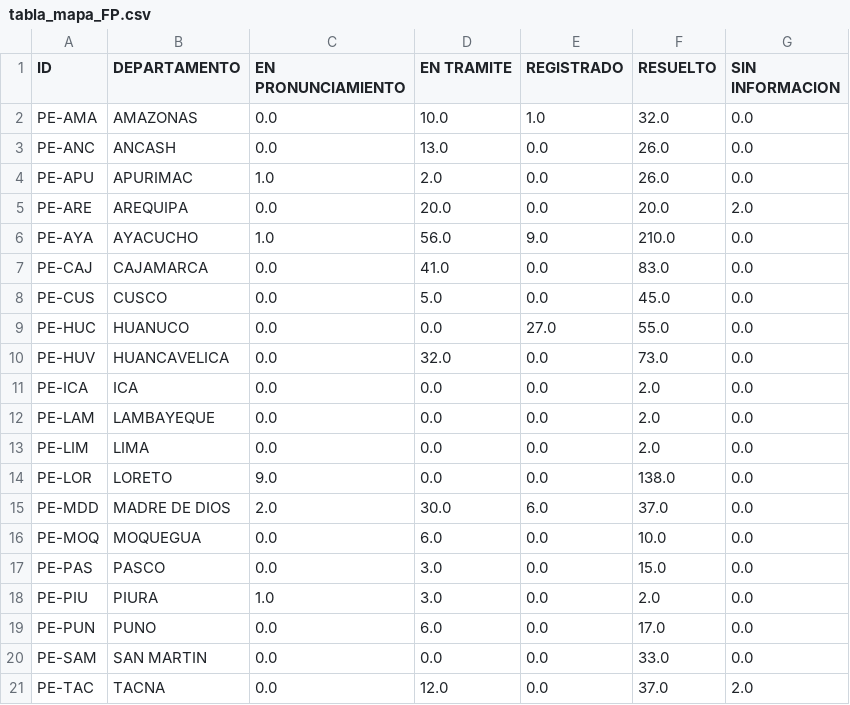
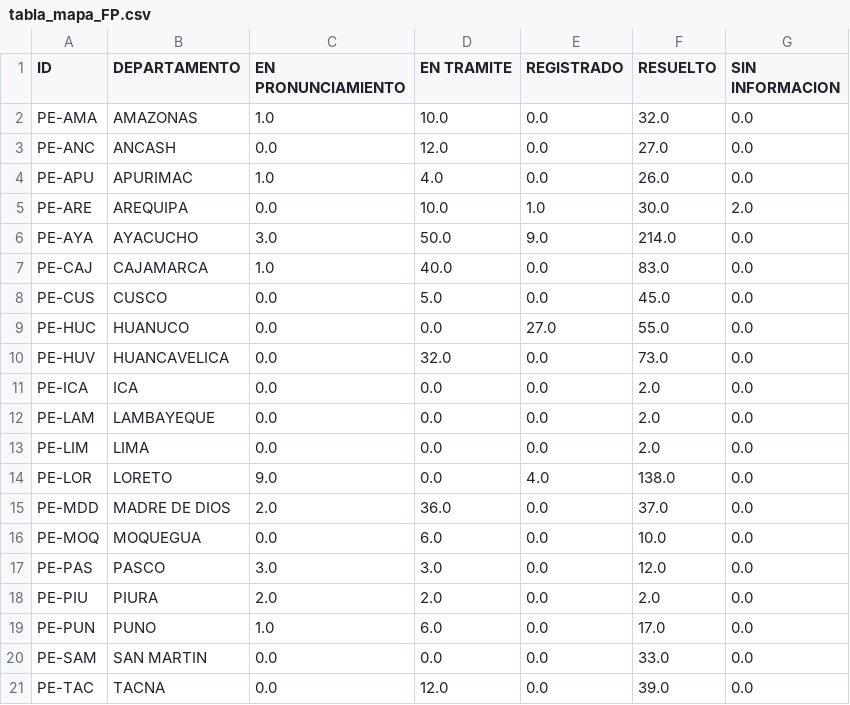
Before and after one commit to GenyLeong/nulidad_electoral, a CSV file: tabla_mapa_FP.csv, drawn as a sheet.

```diff
--- a/tabla_mapa_FP.csv
+++ b/tabla_mapa_FP.csv
@@ -1,8 +1,8 @@
 ID,DEPARTAMENTO,EN PRONUNCIAMIENTO,EN TRAMITE,REGISTRADO,RESUELTO,SIN INFORMACION
-PE-AMA,AMAZONAS,0.0,10.0,1.0,32.0,0.0
-PE-ANC,ANCASH,0.0,13.0,0.0,26.0,0.0
-PE-APU,APURIMAC,1.0,2.0,0.0,26.0,0.0
-PE-ARE,AREQUIPA,0.0,20.0,0.0,20.0,2.0
-PE-AYA,AYACUCHO,1.0,56.0,9.0,210.0,0.0
-PE-CAJ,CAJAMARCA,0.0,41.0,0.0,83.0,0.0
+PE-AMA,AMAZONAS,1.0,10.0,0.0,32.0,0.0
+PE-ANC,ANCASH,0.0,12.0,0.0,27.0,0.0
+PE-APU,APURIMAC,1.0,4.0,0.0,26.0,0.0
+PE-ARE,AREQUIPA,0.0,10.0,1.0,30.0,2.0
+PE-AYA,AYACUCHO,3.0,50.0,9.0,214.0,0.0
+PE-CAJ,CAJAMARCA,1.0,40.0,0.0,83.0,0.0
 PE-CUS,CUSCO,0.0,5.0,0.0,45.0,0.0
@@ -13,9 +13,9 @@ PE-LAM,LAMBAYEQUE,0.0,0.0,0.0,2.0,0.0
 PE-LIM,LIMA,0.0,0.0,0.0,2.0,0.0
-PE-LOR,LORETO,9.0,0.0,0.0,138.0,0.0
-PE-MDD,MADRE DE DIOS,2.0,30.0,6.0,37.0,0.0
+PE-LOR,LORETO,9.0,0.0,4.0,138.0,0.0
+PE-MDD,MADRE DE DIOS,2.0,36.0,0.0,37.0,0.0
 PE-MOQ,MOQUEGUA,0.0,6.0,0.0,10.0,0.0
-PE-PAS,PASCO,0.0,3.0,0.0,15.0,0.0
-PE-PIU,PIURA,1.0,3.0,0.0,2.0,0.0
-PE-PUN,PUNO,0.0,6.0,0.0,17.0,0.0
+PE-PAS,PASCO,3.0,3.0,0.0,12.0,0.0
+PE-PIU,PIURA,2.0,2.0,0.0,2.0,0.0
+PE-PUN,PUNO,1.0,6.0,0.0,17.0,0.0
 PE-SAM,SAN MARTIN,0.0,0.0,0.0,33.0,0.0
-PE-TAC,TACNA,0.0,12.0,0.0,37.0,2.0
+PE-TAC,TACNA,0.0,12.0,0.0,39.0,0.0
```
Also changed, not shown: pedidos_regiones_FP.csv, tabla_FP.csv, 2 other files.
